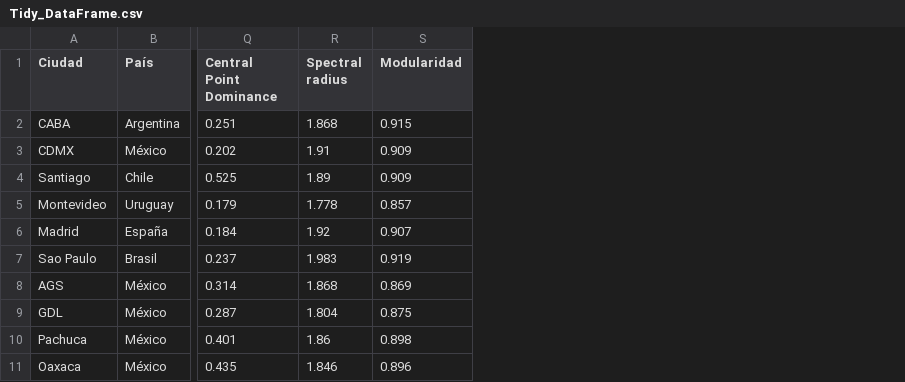
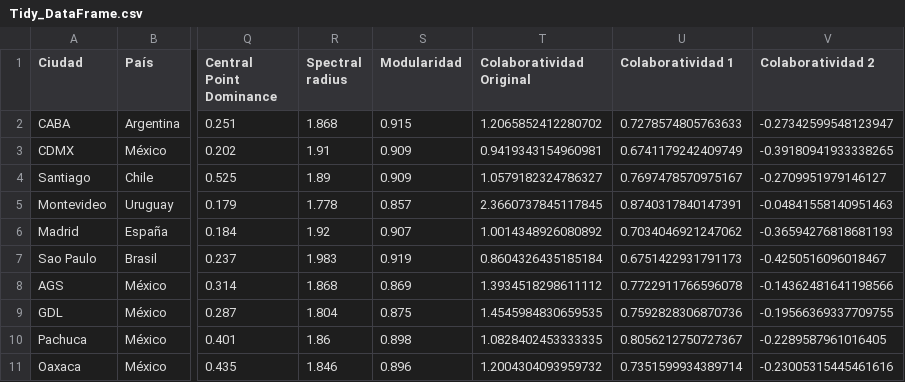
Before and after one commit to OlgaMMC/iGED_new_repo, a CSV file: Olga/Tidy_DataFrame.csv, drawn as a sheet; only a part is shown, gaps mark what is left out; the diff names each change by its address in the sheet, - before the commit and + after, or states it on an @@ line.

Commit message:
Tidy Dataframe in Olga's Folder
Incorporated original and the two new colaborativity measures

```diff
--- a/Olga/Tidy_DataFrame.csv
+++ b/Olga/Tidy_DataFrame.csv
+column T (Colaboratividad Original), rows 2-11: 1.2065852412280702 | 0.9419343154960981 | 1.0579182324786327 | 2.3660737845117845 | 1.0014348926080892 | 0.8604326435185184 | 1.3934518298611112 | 1.4545984830659535 | 1.0828402453333335 | 1.2004304093959732
+column U (Colaboratividad 1), rows 2-11: 0.7278574805763633 | 0.6741179242409749 | 0.7697478570975167 | 0.8740317840147391 | 0.7034046921247062 | 0.6751422931791173 | 0.7722911766596078 | 0.7592828306870736 | 0.8056212750727367 | 0.7351599934389714
+column V (Colaboratividad 2), rows 2-11: -0.27342599548123947 | -0.39180941933338265 | -0.2709951979146127 | -0.04841558140951463 | -0.36594276818681193 | -0.4250516096018467 | -0.14362481641198566 | -0.19566369337709755 | -0.2289587961016405 | -0.23005315445461616
```
Also changed, not shown: 34 other files.
